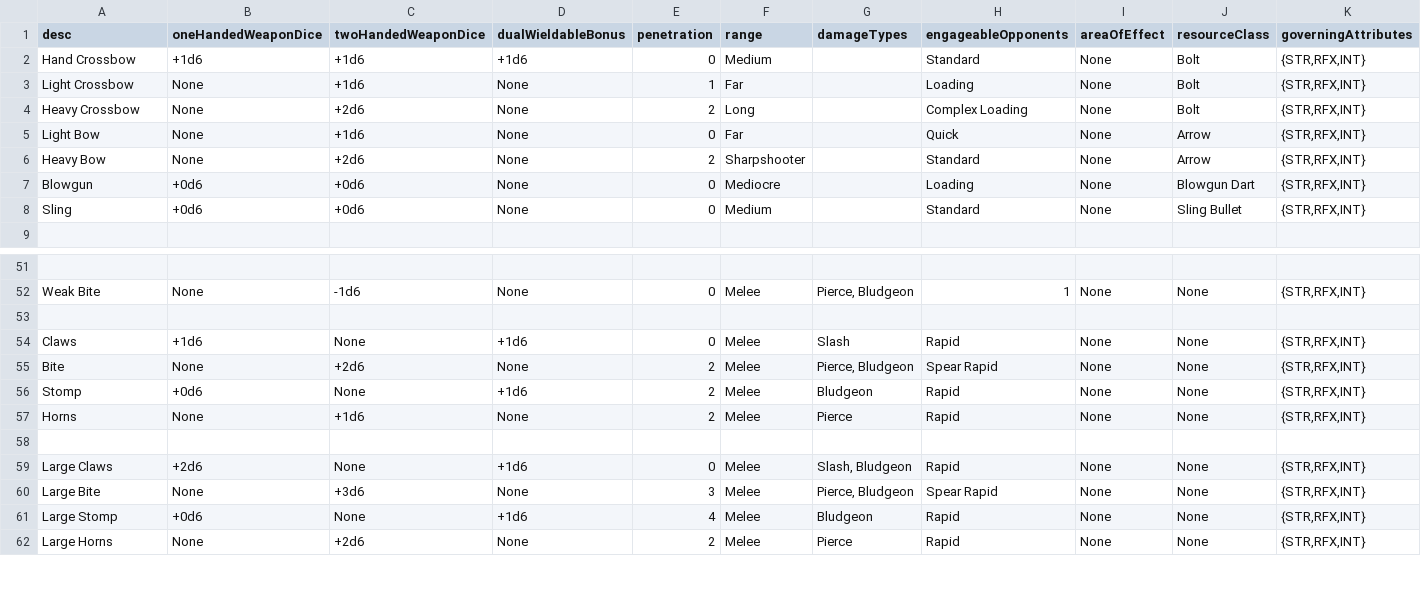
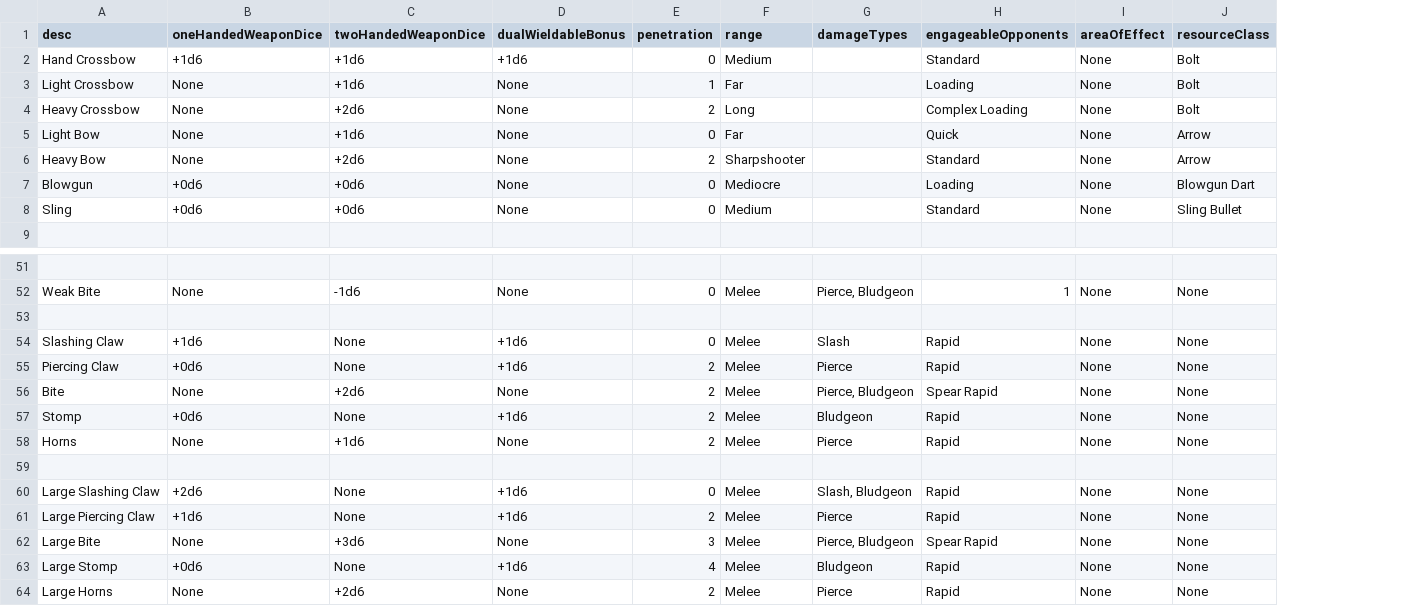
Before and after one commit to CogentRoleplayCommunity/FogentRoleplay, a CSV file: WeaponClassData.csv, drawn as a sheet; only a part is shown, gaps mark what is left out; removed rows and columns are numbered as before the commit, all else as after; the diff names each change by its address in the sheet, - before the commit and + after, or states it on an @@ line.

Commit message:
updated innate weapons and removed old items

```diff
--- a/WeaponClassData.csv
+++ b/WeaponClassData.csv
-column K (governingAttributes), rows 2-8: all {STR,RFX,INT}; rows 52-62: {STR,RFX,INT} |  | {STR,RFX,INT} | {STR,RFX,INT} | {STR,RFX,INT} | {STR,RFX,INT} |  | {STR,RFX,INT} | {STR,RFX,INT} | {STR,RFX,INT} | {STR,RFX,INT}
-A54 (desc): Claws
+A54 (desc): Slashing Claw
+row 55: Piercing Claw | +0d6 | None | +1d6 | 2 | Melee | Pierce | Rapid | None | None
-A60 (desc): Large Claws
+A60 (desc): Large Slashing Claw
+row 61: Large Piercing Claw | +1d6 | None | +1d6 | 2 | Melee | Pierce | Rapid | None | None
```
Also changed, not shown: ItemData.csv.
